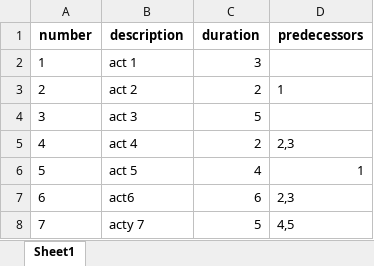
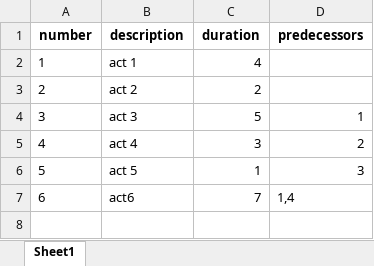
Before and after one commit to MarianoDev1601/Proyecto-Ruta-Critica, an Excel workbook: data/activitiesData.xlsx, sheet Sheet1, drawn as a sheet; values as stored, in another font and other column widths than the file's, no borders; the diff names each change by its address in the sheet, - before the commit and + after, or states it on an @@ line.

```diff
--- a/data/activitiesData.xlsx (sheet Sheet1)
+++ b/data/activitiesData.xlsx (sheet Sheet1)
-C2 (duration): 3
+C2 (duration): 4
-D3 (predecessors): 1
+D3 (predecessors): (empty)
-D4 (predecessors): (empty)
+D4 (predecessors): 1
-C5 (duration): 2
+C5 (duration): 3
-D5 (predecessors): 2,3
+D5 (predecessors): 2
-C6 (duration): 4
+C6 (duration): 1
-D6 (predecessors): 1
+D6 (predecessors): 3
-C7 (duration): 6
+C7 (duration): 7
-D7 (predecessors): 2,3
+D7 (predecessors): 1,4
-row 8: 7 | acty 7 | 5 | 4,5
```
Also changed, not shown: 1 other file.
